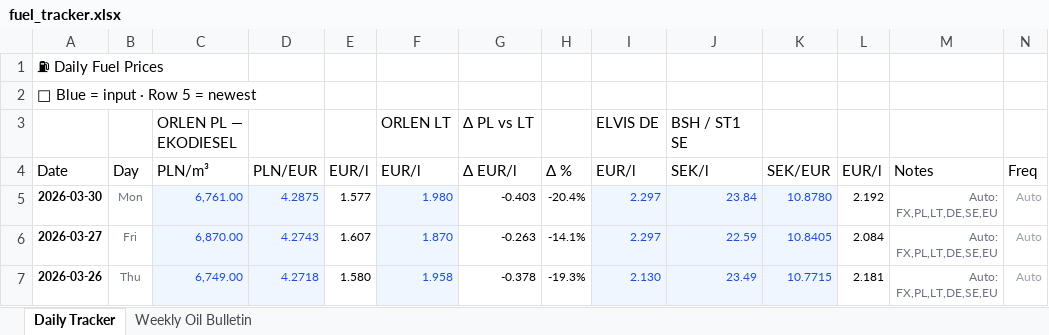
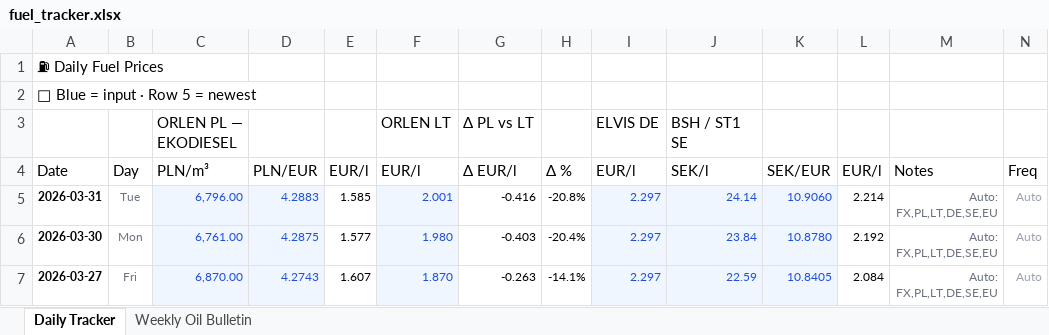
Before and after one commit to harkis123/Fuel-Tracker, an Excel workbook: fuel_tracker.xlsx, sheet Daily Tracker, drawn as a sheet; only a part is shown; the shorter side is filled out with more unchanged rows; values as stored, in another font and other column widths than the file's, no borders; the diff names each change by its address in the sheet, - before the commit and + after, or states it on an @@ line.

```diff
--- a/fuel_tracker.xlsx (sheet Daily Tracker)
+++ b/fuel_tracker.xlsx (sheet Daily Tracker)
+row 5: 2026-03-31 | Tue | 6,796.00 | 4.2883 | 1.585 | 2.001 | -0.416 | -20.8% | 2.297 | 24.14 | 10.9060 | 2.214 | Auto: FX,PL,LT,DE,SE,EU | Auto
```
Also changed, not shown: 1 other file.
